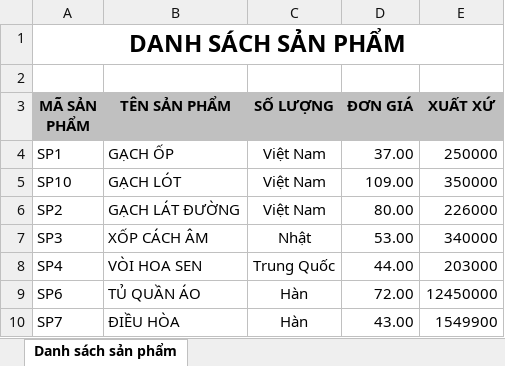
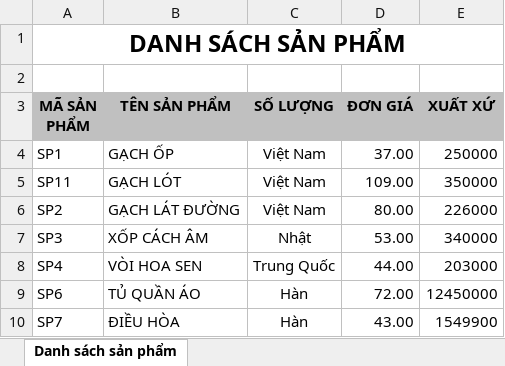
Before and after one commit to pminh04/quan-ly-kho, an Excel workbook: quan-ly-kho/Book1.xlsx, sheet Danh sách sản phẩm, drawn as a sheet; values as stored, in another font and other column widths than the file's, no borders; the diff names each change by its address in the sheet, - before the commit and + after, or states it on an @@ line.

```diff
--- a/quan-ly-kho/Book1.xlsx (sheet Danh sách sản phẩm)
+++ b/quan-ly-kho/Book1.xlsx (sheet Danh sách sản phẩm)
-A5 (MÃ SẢN PHẨM): SP10
+A5 (MÃ SẢN PHẨM): SP11
```
Also changed, not shown: 13 other files.
